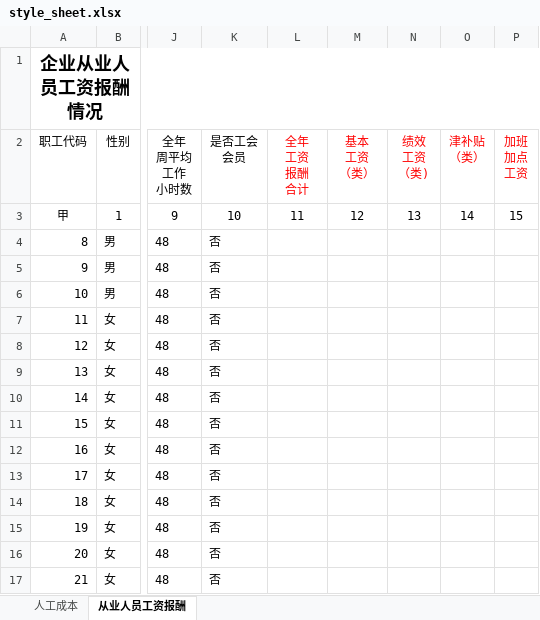
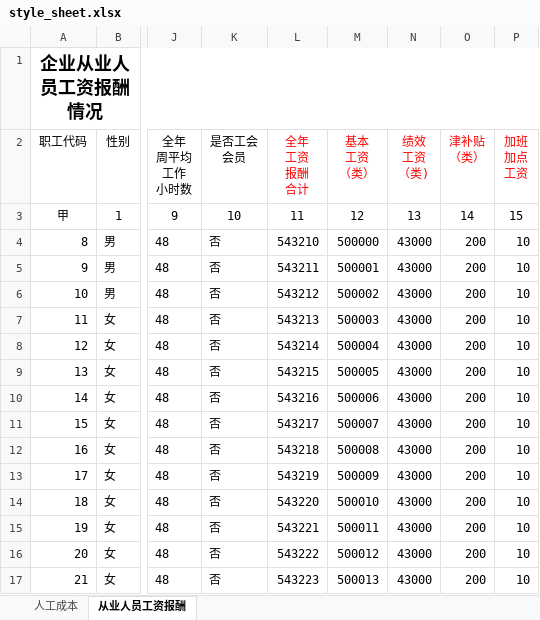
Before and after one commit to KAILINYmq/questionnaire_system, an Excel workbook: code/backend/file/style_sheet.xlsx, sheet 从业人员工资报酬, drawn as a sheet; only a part is shown, gaps mark what is left out; values as stored, in another font and other column widths than the file's, no borders; the diff covers the shown part only; the diff names each change by its address in the sheet, - before the commit and + after, or states it on an @@ line.

Commit message:
后端: 修改模板表

```diff
--- a/code/backend/file/style_sheet.xlsx (sheet 从业人员工资报酬)
+++ b/code/backend/file/style_sheet.xlsx (sheet 从业人员工资报酬)
-L4 (全年 工资 报酬 合计): (empty)
+L4 (全年 工资 报酬 合计): 543210
-M4 (基本 工资 （类）): (empty)
+M4 (基本 工资 （类）): 500000
-N4:N17 (绩效 工资 （类)): (empty)
+N4:N17 (绩效 工资 （类)): 43000
-O4:O17 (津补贴 （类）): (empty)
+O4:O17 (津补贴 （类）): 200
-P4:P17 (加班 加点 工资): (empty)
+P4:P17 (加班 加点 工资): 10
-L5 (全年 工资 报酬 合计): (empty)
+L5 (全年 工资 报酬 合计): 543211
-M5 (基本 工资 （类）): (empty)
+M5 (基本 工资 （类）): 500001
-L6 (全年 工资 报酬 合计): (empty)
+L6 (全年 工资 报酬 合计): 543212
-M6 (基本 工资 （类）): (empty)
+M6 (基本 工资 （类）): 500002
-L7 (全年 工资 报酬 合计): (empty)
+L7 (全年 工资 报酬 合计): 543213
-M7 (基本 工资 （类）): (empty)
+M7 (基本 工资 （类）): 500003
-L8 (全年 工资 报酬 合计): (empty)
+L8 (全年 工资 报酬 合计): 543214
-M8 (基本 工资 （类）): (empty)
+M8 (基本 工资 （类）): 500004
-L9 (全年 工资 报酬 合计): (empty)
+L9 (全年 工资 报酬 合计): 543215
-M9 (基本 工资 （类）): (empty)
+M9 (基本 工资 （类）): 500005
-L10 (全年 工资 报酬 合计): (empty)
+L10 (全年 工资 报酬 合计): 543216
-M10 (基本 工资 （类）): (empty)
+M10 (基本 工资 （类）): 500006
-L11 (全年 工资 报酬 合计): (empty)
+L11 (全年 工资 报酬 合计): 543217
-M11 (基本 工资 （类）): (empty)
+M11 (基本 工资 （类）): 500007
-L12 (全年 工资 报酬 合计): (empty)
+L12 (全年 工资 报酬 合计): 543218
-M12 (基本 工资 （类）): (empty)
+M12 (基本 工资 （类）): 500008
-L13 (全年 工资 报酬 合计): (empty)
+L13 (全年 工资 报酬 合计): 543219
-M13 (基本 工资 （类）): (empty)
+M13 (基本 工资 （类）): 500009
-L14 (全年 工资 报酬 合计): (empty)
+L14 (全年 工资 报酬 合计): 543220
-M14 (基本 工资 （类）): (empty)
+M14 (基本 工资 （类）): 500010
-L15 (全年 工资 报酬 合计): (empty)
+L15 (全年 工资 报酬 合计): 543221
-M15 (基本 工资 （类）): (empty)
+M15 (基本 工资 （类）): 500011
-L16 (全年 工资 报酬 合计): (empty)
+L16 (全年 工资 报酬 合计): 543222
-M16 (基本 工资 （类）): (empty)
+M16 (基本 工资 （类）): 500012
-L17 (全年 工资 报酬 合计): (empty)
+L17 (全年 工资 报酬 合计): 543223
-M17 (基本 工资 （类）): (empty)
+M17 (基本 工资 （类）): 500013
```
Also changed, not shown: 45 edited cells elsewhere in this sheet, sheet 人工成本.
